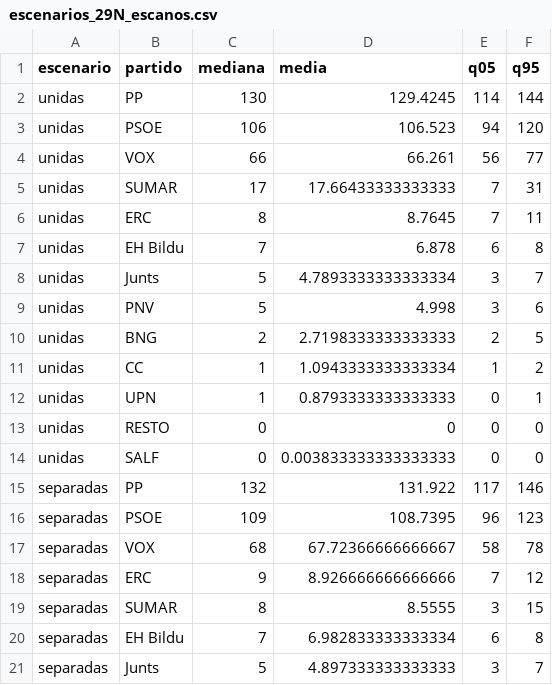
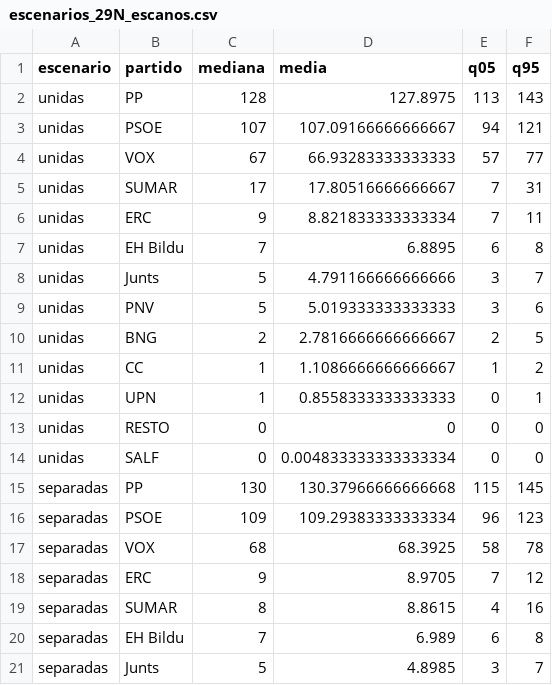
Before and after one commit to joscani/blog_quarto, a CSV file: 2026/10/frente_amplio_y_adelante_andalucia/escenarios_29N_escanos.csv, drawn as a sheet; only a part is shown; the diff covers the shown part only.

```diff
--- a/2026/10/frente_amplio_y_adelante_andalucia/escenarios_29N_escanos.csv
+++ b/2026/10/frente_amplio_y_adelante_andalucia/escenarios_29N_escanos.csv
@@ -1,21 +1,21 @@
 escenario,partido,mediana,media,q05,q95
-unidas,PP,130,129.4245,114,144
-unidas,PSOE,106,106.523,94,120
-unidas,VOX,66,66.261,56,77
-unidas,SUMAR,17,17.66433333333333,7,31
-unidas,ERC,8,8.7645,7,11
-unidas,EH Bildu,7,6.878,6,8
-unidas,Junts,5,4.7893333333333334,3,7
-unidas,PNV,5,4.998,3,6
-unidas,BNG,2,2.7198333333333333,2,5
-unidas,CC,1,1.0943333333333334,1,2
-unidas,UPN,1,0.8793333333333333,0,1
+unidas,PP,128,127.8975,113,143
+unidas,PSOE,107,107.09166666666667,94,121
+unidas,VOX,67,66.93283333333333,57,77
+unidas,SUMAR,17,17.80516666666667,7,31
+unidas,ERC,9,8.821833333333334,7,11
+unidas,EH Bildu,7,6.8895,6,8
+unidas,Junts,5,4.791166666666666,3,7
+unidas,PNV,5,5.019333333333333,3,6
+unidas,BNG,2,2.7816666666666667,2,5
+unidas,CC,1,1.1086666666666667,1,2
+unidas,UPN,1,0.8558333333333333,0,1
 unidas,RESTO,0,0,0,0
-unidas,SALF,0,0.003833333333333333,0,0
-separadas,PP,132,131.922,117,146
-separadas,PSOE,109,108.7395,96,123
-separadas,VOX,68,67.72366666666667,58,78
-separadas,ERC,9,8.926666666666666,7,12
-separadas,SUMAR,8,8.5555,3,15
-separadas,EH Bildu,7,6.982833333333334,6,8
-separadas,Junts,5,4.897333333333333,3,7
+unidas,SALF,0,0.004833333333333334,0,0
+separadas,PP,130,130.37966666666668,115,145
+separadas,PSOE,109,109.29383333333334,96,123
+separadas,VOX,68,68.3925,58,78
+separadas,ERC,9,8.9705,7,12
+separadas,SUMAR,8,8.8615,4,16
+separadas,EH Bildu,7,6.989,6,8
+separadas,Junts,5,4.8985,3,7
```
Also changed, not shown: 31 edited cells elsewhere in this file, 2026/10/encuestas_meta_bloque.csv, 2026/10/encuestas_meta_grande.csv, 24 other files.
